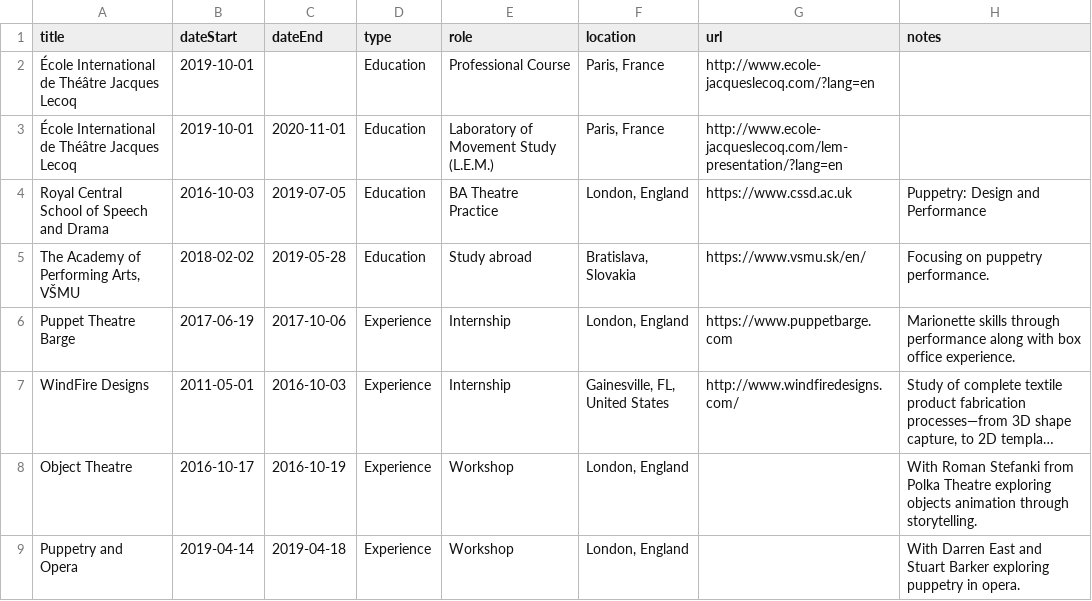
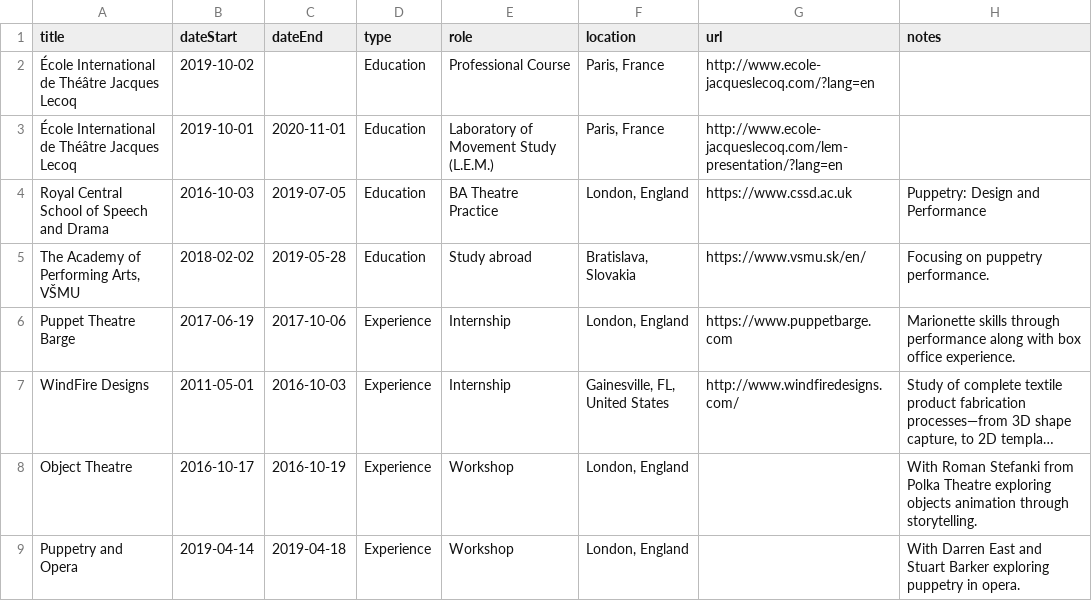
Before and after one commit to markwhiting/bridget, a CSV file: _data/CV.csv, drawn as a sheet; only a part is shown; long unchanged cells end in ….

Commit message:
Updated ordering

```diff
--- a/_data/CV.csv
+++ b/_data/CV.csv
@@ -1,3 +1,3 @@
 title,dateStart,dateEnd,type,role,location,url,notes
-École International de Théâtre Jacques Lecoq,2019-10-01,,Education,Professional Course,"Paris, France",http://www.ecole-jacqueslecoq.com/?lang=en
+École International de Théâtre Jacques Lecoq,2019-10-02,,Education,Professional Course,"Paris, France",http://www.ecole-jacqueslecoq.com/?lang=en
 École International de Théâtre Jacques Lecoq,2019-10-01,2020-11-01,Education,Laboratory of Movement Study (L.E.M.),"Paris, France",http://www.ecole-jacqueslecoq.com/lem-presentation/?lang=en
```
